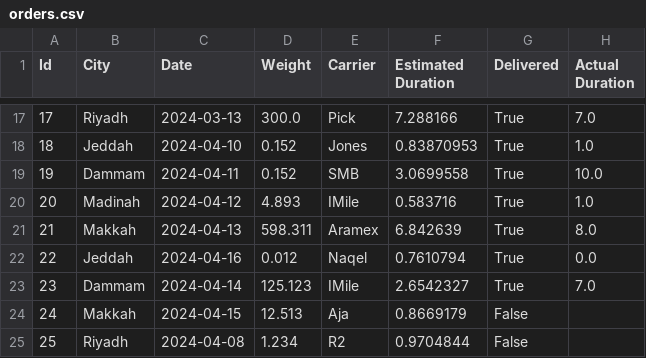
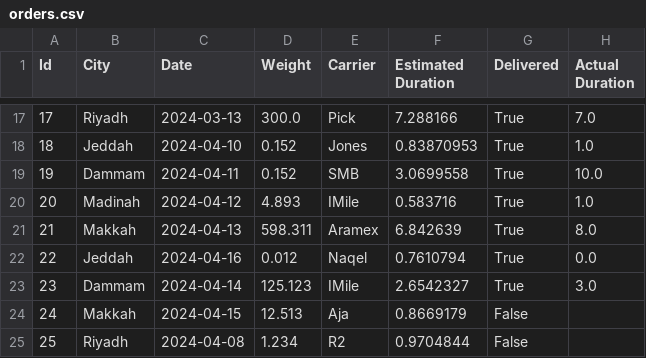
Before and after one commit to AshrafAaref21/Transportation-Optimization, a CSV file: orders.csv, drawn as a sheet; only a part is shown, gaps mark what is left out.

Commit message:
Update orders.csv

```diff
--- a/orders.csv
+++ b/orders.csv
@@ -22,3 +22,3 @@ Id,City,Date,Weight,Carrier,Estimated Duration,Delivered,Actual Duration
 22,Jeddah,2024-04-16,0.012,Naqel,0.7610794,True,0.0
-23,Dammam,2024-04-14,125.123,IMile,2.6542327,True,7.0
+23,Dammam,2024-04-14,125.123,IMile,2.6542327,True,3.0
 24,Makkah,2024-04-15,12.513,Aja,0.8669179,False,
```
